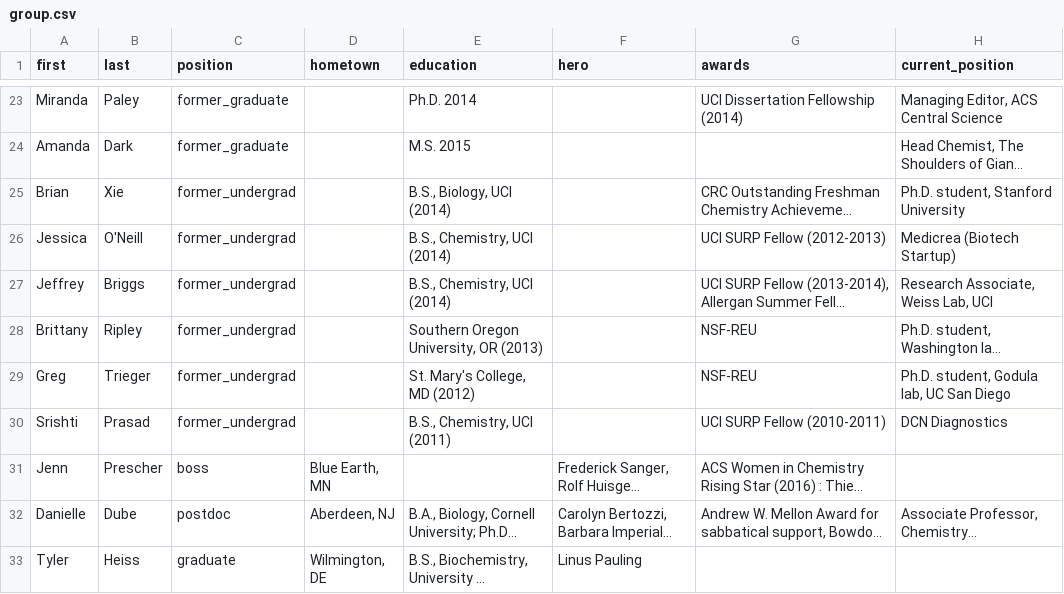
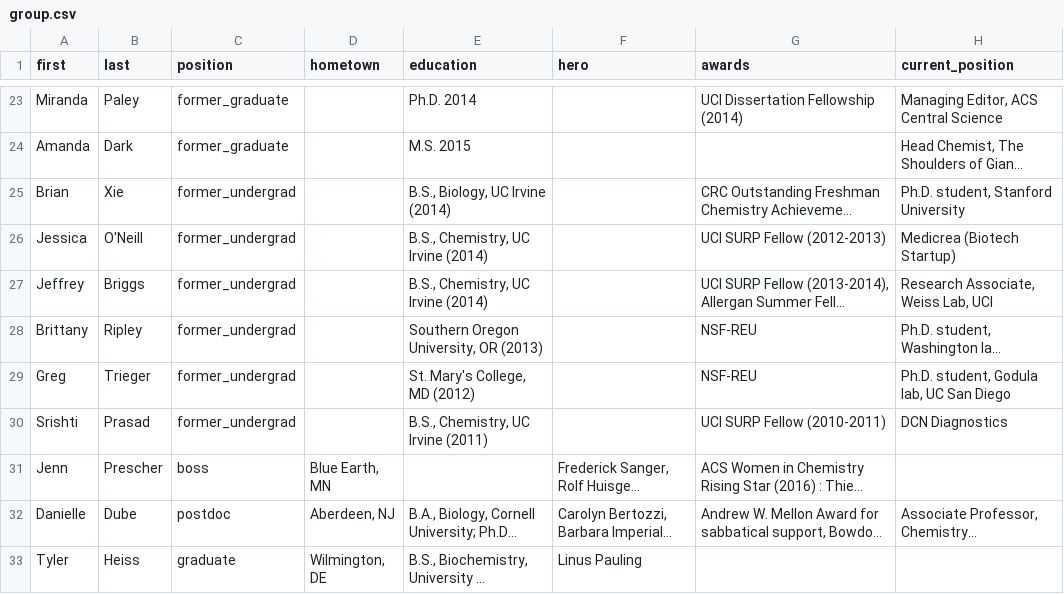
Before and after one commit to c-bun/Prescher-Lab-Site, a CSV file: _data/group.csv, drawn as a sheet; only a part is shown, gaps mark what is left out; long unchanged cells end in …; the diff covers the shown part only; the diff names each change by its address in the sheet, - before the commit and + after, or states it on an @@ line.

```diff
--- a/_data/group.csv
+++ b/_data/group.csv
-E25 (education): B.S., Biology, UCI (2014)
+E25 (education): B.S., Biology, UC Irvine (2014)
-E26:E27 (education): B.S., Chemistry, UCI (2014)
+E26:E27 (education): B.S., Chemistry, UC Irvine (2014)
-E30 (education): B.S., Chemistry, UCI (2011)
+E30 (education): B.S., Chemistry, UC Irvine (2011)
```
Also changed, not shown: 2 added rows and 12 edited cells elsewhere in this file, _data/publications.csv, 7 other files.
